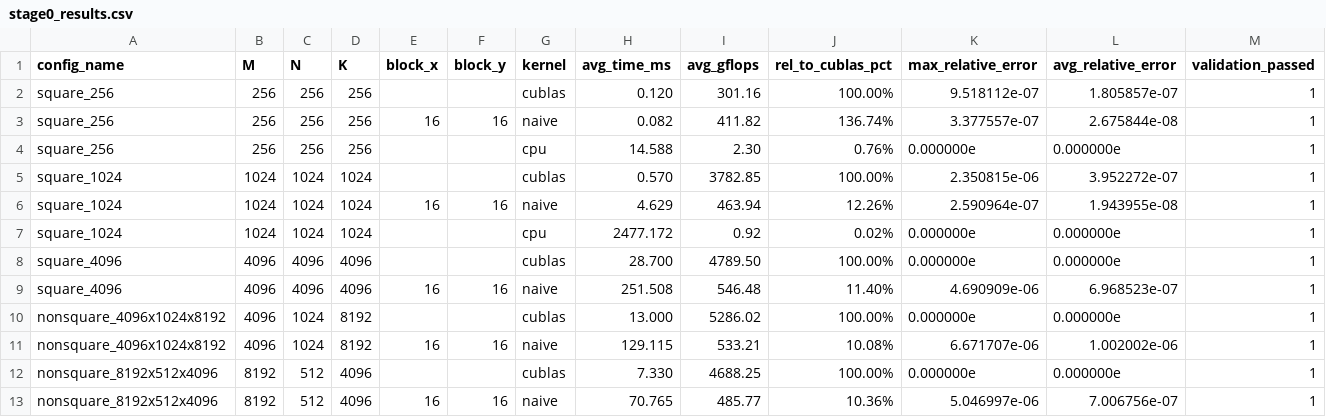
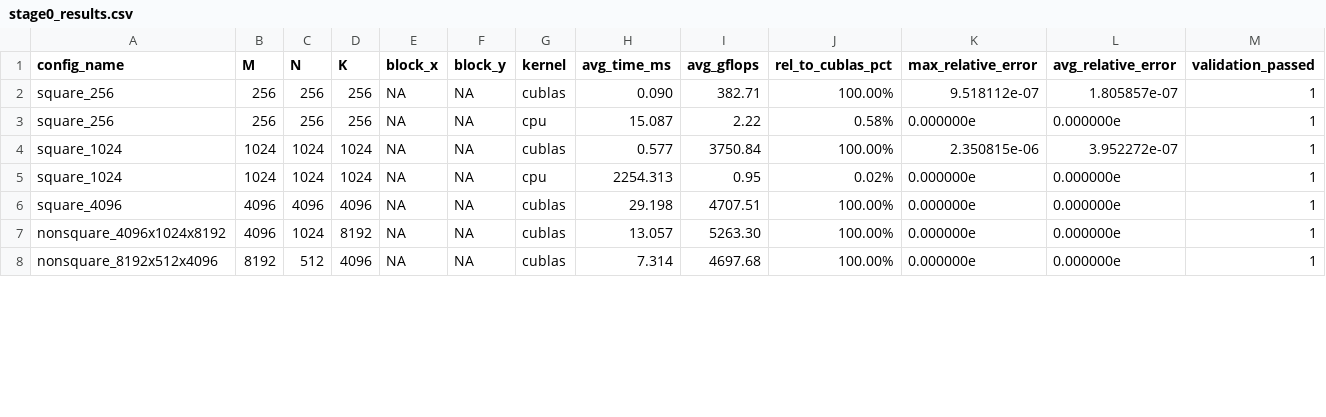
Before and after one commit to Resplendid123/gemm, a CSV file: results/stage0_results.csv, drawn as a sheet; only a part is shown; the diff covers the shown part only.

Commit message:
finish stage0&1&2

```diff
--- a/results/stage0_results.csv
+++ b/results/stage0_results.csv
@@ -1,13 +1,8 @@
 config_name             , M   , N   , K   , block_x, block_y, kernel, avg_time_ms, avg_gflops, rel_to_cublas_pct, max_relative_error, avg_relative_error, validation_passed
-square_256              ,  256,  256,  256,        ,        , cublas,       0.120,     301.16, 100.00%          , 9.518112e-07      , 1.805857e-07      ,                 1
-square_256              ,  256,  256,  256,      16,      16, naive ,       0.082,     411.82, 136.74%          , 3.377557e-07      , 2.675844e-08      ,                 1
-square_256              ,  256,  256,  256,        ,        , cpu   ,      14.588,       2.30, 0.76%            , 0.000000e         , 0.000000e         ,                 1
-square_1024             , 1024, 1024, 1024,        ,        , cublas,       0.570,    3782.85, 100.00%          , 2.350815e-06      , 3.952272e-07      ,                 1
-square_1024             , 1024, 1024, 1024,      16,      16, naive ,       4.629,     463.94, 12.26%           , 2.590964e-07      , 1.943955e-08      ,                 1
-square_1024             , 1024, 1024, 1024,        ,        , cpu   ,    2477.172,       0.92, 0.02%            , 0.000000e         , 0.000000e         ,                 1
-square_4096             , 4096, 4096, 4096,        ,        , cublas,      28.700,    4789.50, 100.00%          , 0.000000e         , 0.000000e         ,                 1
-square_4096             , 4096, 4096, 4096,      16,      16, naive ,     251.508,     546.48, 11.40%           , 4.690909e-06      , 6.968523e-07      ,                 1
-nonsquare_4096x1024x8192, 4096, 1024, 8192,        ,        , cublas,      13.000,    5286.02, 100.00%          , 0.000000e         , 0.000000e         ,                 1
-nonsquare_4096x1024x8192, 4096, 1024, 8192,      16,      16, naive ,     129.115,     533.21, 10.08%           , 6.671707e-06      , 1.002002e-06      ,                 1
-nonsquare_8192x512x4096 , 8192,  512, 4096,        ,        , cublas,       7.330,    4688.25, 100.00%          , 0.000000e         , 0.000000e         ,                 1
-nonsquare_8192x512x4096 , 8192,  512, 4096,      16,      16, naive ,      70.765,     485.77, 10.36%           , 5.046997e-06      , 7.006756e-07      ,                 1
+square_256              ,  256,  256,  256, NA     , NA     , cublas,       0.090,     382.71, 100.00%          , 9.518112e-07      , 1.805857e-07      ,                 1
+square_256              ,  256,  256,  256, NA     , NA     , cpu   ,      15.087,       2.22, 0.58%            , 0.000000e         , 0.000000e         ,                 1
+square_1024             , 1024, 1024, 1024, NA     , NA     , cublas,       0.577,    3750.84, 100.00%          , 2.350815e-06      , 3.952272e-07      ,                 1
+square_1024             , 1024, 1024, 1024, NA     , NA     , cpu   ,    2254.313,       0.95, 0.02%            , 0.000000e         , 0.000000e         ,                 1
+square_4096             , 4096, 4096, 4096, NA     , NA     , cublas,      29.198,    4707.51, 100.00%          , 0.000000e         , 0.000000e         ,                 1
+nonsquare_4096x1024x8192, 4096, 1024, 8192, NA     , NA     , cublas,      13.057,    5263.30, 100.00%          , 0.000000e         , 0.000000e         ,                 1
+nonsquare_8192x512x4096 , 8192,  512, 4096, NA     , NA     , cublas,       7.314,    4697.68, 100.00%          , 0.000000e         , 0.000000e         ,                 1
```
Also changed, not shown: 2 removed rows and 18 edited cells elsewhere in this file, results/stage1_results.csv, 25 other files.
